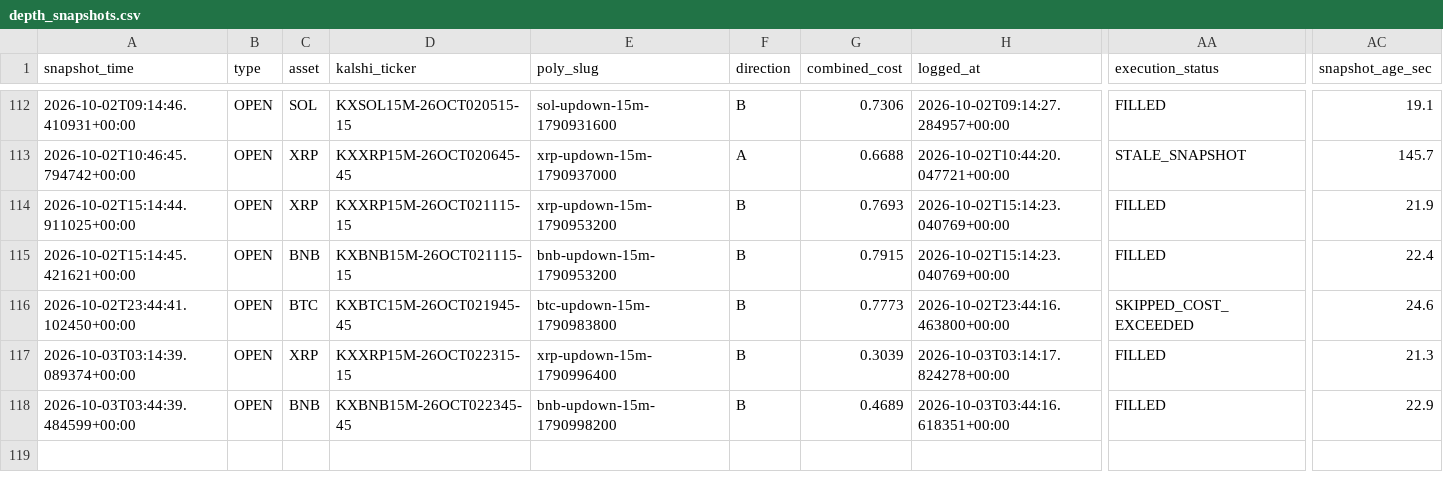
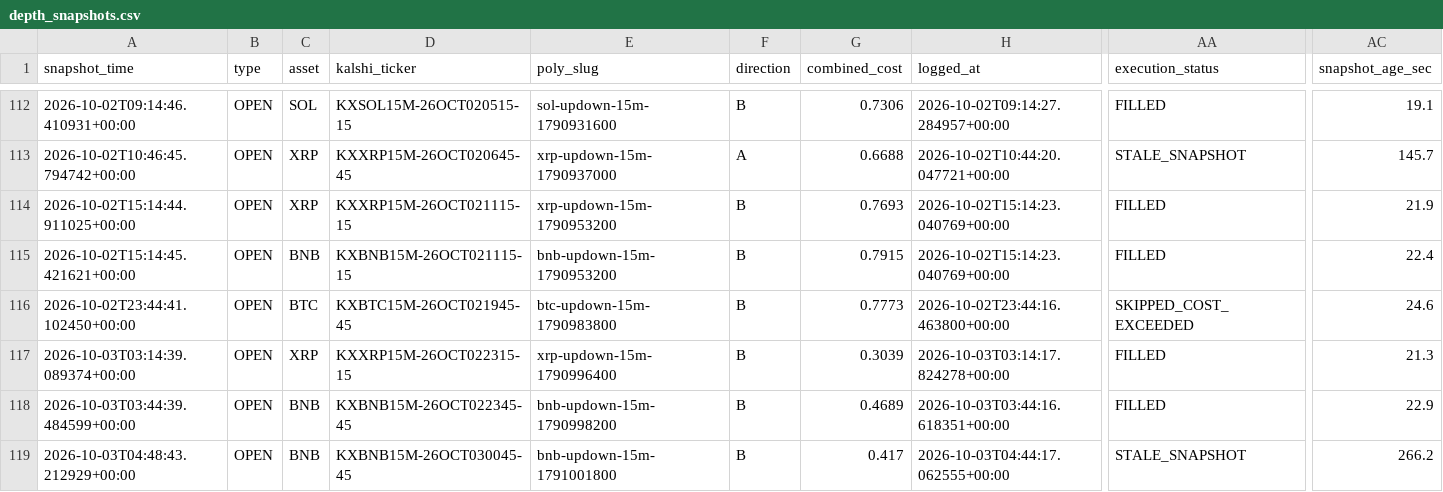
Before and after one commit to Prinxe-crypto/gap-maker-depth-monitor, a CSV file: depth_snapshots.csv, drawn as a sheet; only a part is shown, gaps mark what is left out; rows hold the shown columns only; the diff names each change by its address in the sheet, - before the commit and + after, or states it on an @@ line.

```diff
--- a/depth_snapshots.csv
+++ b/depth_snapshots.csv
+row 119: 2026-10-03T04:48:43.212929+00:00 | OPEN | BNB | KXBNB15M-26OCT030045-45 | bnb-updown-15m-1791001800 | B | 0.417 | 2026-10-03T04:44:17.062555+00:00 | STALE_SNAPSHOT | 266.2
```
Also changed, not shown: 3 other files.
